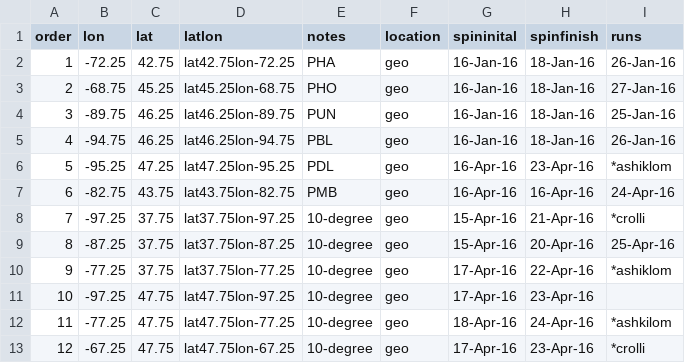
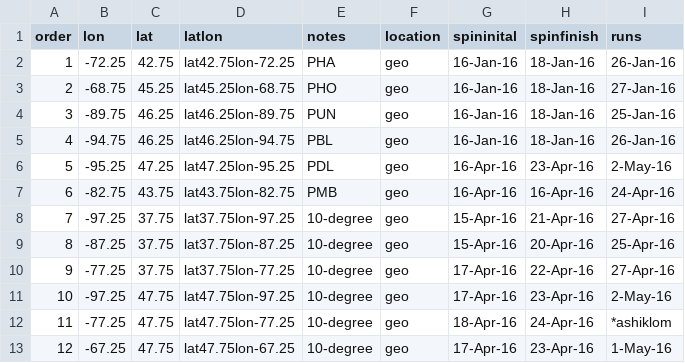
Before and after one commit to crollinson/ED_PalEON, a CSV file: MIP2_Region/0_setup/Paleon_MIP_Phase2_ED_Order_Status.csv, drawn as a sheet; only a part is shown; the diff covers the shown part only.

Commit message:
file path fix; status update

```diff
--- a/MIP2_Region/0_setup/Paleon_MIP_Phase2_ED_Order_Status.csv
+++ b/MIP2_Region/0_setup/Paleon_MIP_Phase2_ED_Order_Status.csv
@@ -5,9 +5,9 @@ order,lon,lat,latlon,notes,location,spininital,spinfinish,runs
 4,-94.75,46.25,lat46.25lon-94.75,PBL,geo,16-Jan-16,18-Jan-16,26-Jan-16
-5,-95.25,47.25,lat47.25lon-95.25,PDL,geo,16-Apr-16,23-Apr-16,*ashiklom
+5,-95.25,47.25,lat47.25lon-95.25,PDL,geo,16-Apr-16,23-Apr-16,2-May-16
 6,-82.75,43.75,lat43.75lon-82.75,PMB,geo,16-Apr-16,16-Apr-16,24-Apr-16
-7,-97.25,37.75,lat37.75lon-97.25,10-degree,geo,15-Apr-16,21-Apr-16,*crolli
+7,-97.25,37.75,lat37.75lon-97.25,10-degree,geo,15-Apr-16,21-Apr-16,27-Apr-16
 8,-87.25,37.75,lat37.75lon-87.25,10-degree,geo,15-Apr-16,20-Apr-16,25-Apr-16
-9,-77.25,37.75,lat37.75lon-77.25,10-degree,geo,17-Apr-16,22-Apr-16,*ashiklom
-10,-97.25,47.75,lat47.75lon-97.25,10-degree,geo,17-Apr-16,23-Apr-16,
-11,-77.25,47.75,lat47.75lon-77.25,10-degree,geo,18-Apr-16,24-Apr-16,*ashkilom
-12,-67.25,47.75,lat47.75lon-67.25,10-degree,geo,17-Apr-16,23-Apr-16,*crolli
+9,-77.25,37.75,lat37.75lon-77.25,10-degree,geo,17-Apr-16,22-Apr-16,27-Apr-16
+10,-97.25,47.75,lat47.75lon-97.25,10-degree,geo,17-Apr-16,23-Apr-16,2-May-16
+11,-77.25,47.75,lat47.75lon-77.25,10-degree,geo,18-Apr-16,24-Apr-16,*ashiklom
+12,-67.25,47.75,lat47.75lon-67.25,10-degree,geo,17-Apr-16,23-Apr-16,1-May-16
```
Also changed, not shown: 30 edited cells elsewhere in this file, 2 other files.
